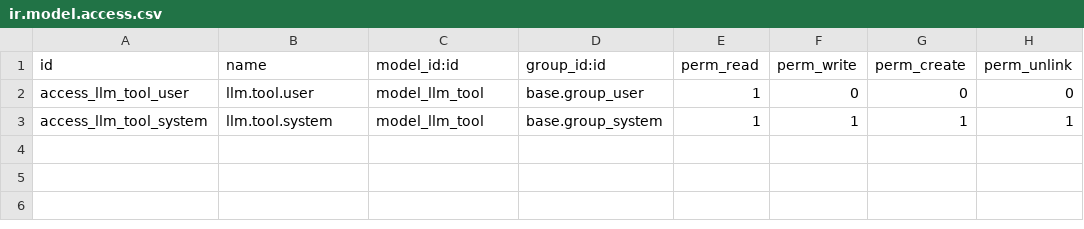
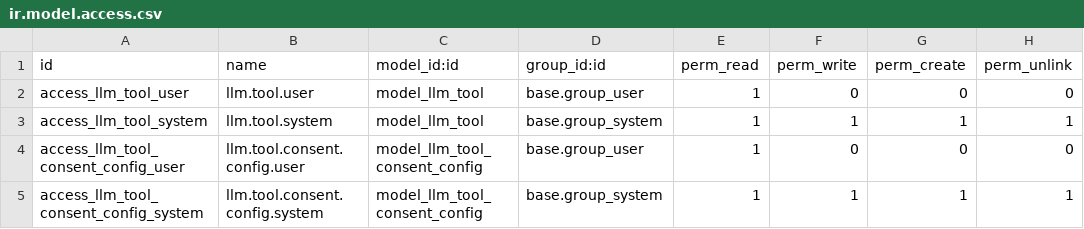
Before and after one commit to maxxcte/0doo-llm, a CSV file: llm_agent/security/ir.model.access.csv, drawn as a sheet; the diff names each change by its address in the sheet, - before the commit and + after, or states it on an @@ line.

Commit message:
add tool consent config

```diff
--- a/llm_agent/security/ir.model.access.csv
+++ b/llm_agent/security/ir.model.access.csv
+row 4: access_llm_tool_consent_config_user | llm.tool.consent.config.user | model_llm_tool_consent_config | base.group_user | 1 | 0 | 0 | 0
+row 5: access_llm_tool_consent_config_system | llm.tool.consent.config.system | model_llm_tool_consent_config | base.group_system | 1 | 1 | 1 | 1
```
Also changed, not shown: 8 other files.
